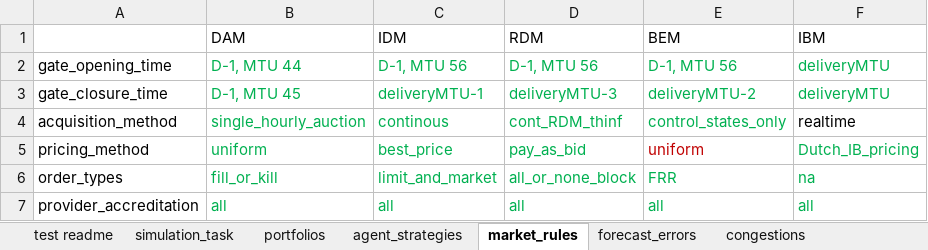
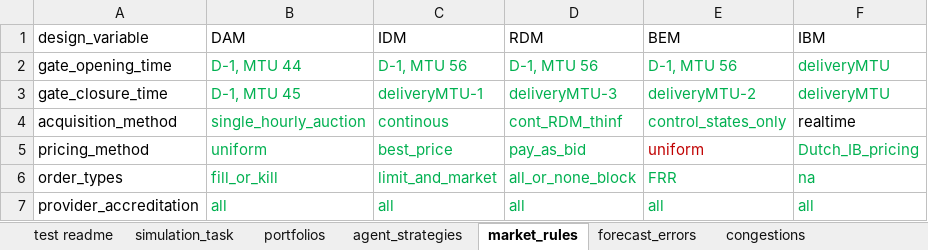
Before and after one commit to AncillaryServicesAcquisitionModel/ASAM, an Excel workbook: simulation_examples/simple_use_case_APEN21/Input_data.xlsx, sheet market_rules, drawn as a sheet; values as stored, in another font and other column widths than the file's, no borders; the diff names each change by its address in the sheet, - before the commit and + after, or states it on an @@ line.

```diff
--- a/simulation_examples/simple_use_case_APEN21/Input_data.xlsx (sheet market_rules)
+++ b/simulation_examples/simple_use_case_APEN21/Input_data.xlsx (sheet market_rules)
-A1: (empty)
+A1: design_variable
```
Also changed, not shown: sheet simulation_task, 24 other files.
